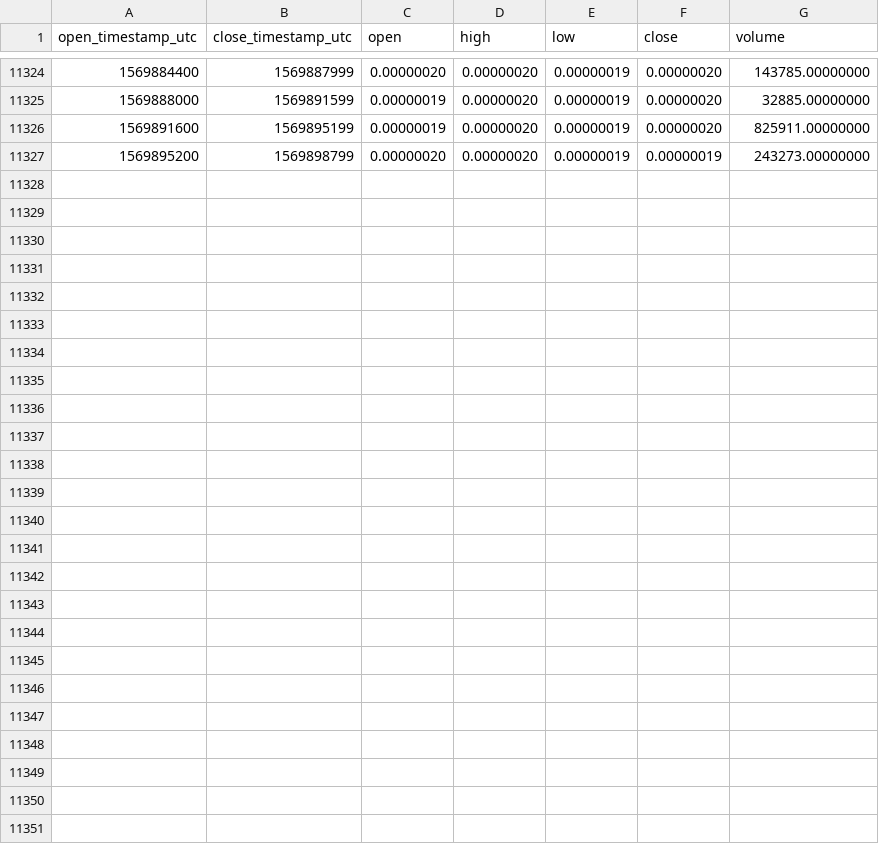
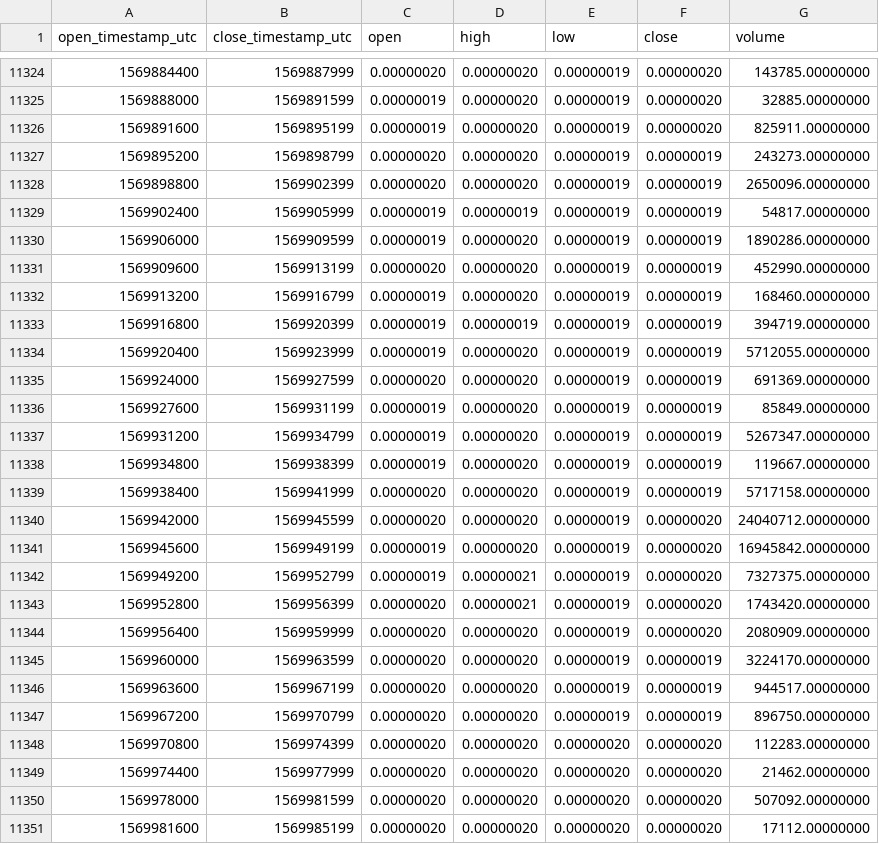
Before and after one commit to cryptobigbro/binance-SCBTC, a CSV file: binance-SCBTC-1h.csv, drawn as a sheet; only a part is shown, gaps mark what is left out; the diff names each change by its address in the sheet, - before the commit and + after, or states it on an @@ line.

Commit message:
Update OHLCV data.

```diff
--- a/binance-SCBTC-1h.csv
+++ b/binance-SCBTC-1h.csv
+row 11328: 1569898800 | 1569902399 | 0.00000020 | 0.00000020 | 0.00000019 | 0.00000019 | 2650096.00000000
+row 11329: 1569902400 | 1569905999 | 0.00000019 | 0.00000019 | 0.00000019 | 0.00000019 | 54817.00000000
+row 11330: 1569906000 | 1569909599 | 0.00000019 | 0.00000020 | 0.00000019 | 0.00000019 | 1890286.00000000
+row 11331: 1569909600 | 1569913199 | 0.00000020 | 0.00000020 | 0.00000019 | 0.00000019 | 452990.00000000
+row 11332: 1569913200 | 1569916799 | 0.00000019 | 0.00000020 | 0.00000019 | 0.00000019 | 168460.00000000
+row 11333: 1569916800 | 1569920399 | 0.00000019 | 0.00000019 | 0.00000019 | 0.00000019 | 394719.00000000
+row 11334: 1569920400 | 1569923999 | 0.00000019 | 0.00000020 | 0.00000019 | 0.00000019 | 5712055.00000000
+row 11335: 1569924000 | 1569927599 | 0.00000020 | 0.00000020 | 0.00000019 | 0.00000019 | 691369.00000000
+row 11336: 1569927600 | 1569931199 | 0.00000019 | 0.00000020 | 0.00000019 | 0.00000019 | 85849.00000000
+row 11337: 1569931200 | 1569934799 | 0.00000019 | 0.00000020 | 0.00000019 | 0.00000019 | 5267347.00000000
+row 11338: 1569934800 | 1569938399 | 0.00000019 | 0.00000020 | 0.00000019 | 0.00000019 | 119667.00000000
+row 11339: 1569938400 | 1569941999 | 0.00000020 | 0.00000020 | 0.00000019 | 0.00000019 | 5717158.00000000
+row 11340: 1569942000 | 1569945599 | 0.00000020 | 0.00000020 | 0.00000019 | 0.00000020 | 24040712.00000000
+row 11341: 1569945600 | 1569949199 | 0.00000019 | 0.00000020 | 0.00000019 | 0.00000020 | 16945842.00000000
+row 11342: 1569949200 | 1569952799 | 0.00000019 | 0.00000021 | 0.00000019 | 0.00000020 | 7327375.00000000
+row 11343: 1569952800 | 1569956399 | 0.00000020 | 0.00000021 | 0.00000019 | 0.00000020 | 1743420.00000000
+row 11344: 1569956400 | 1569959999 | 0.00000020 | 0.00000020 | 0.00000019 | 0.00000020 | 2080909.00000000
+row 11345: 1569960000 | 1569963599 | 0.00000020 | 0.00000020 | 0.00000019 | 0.00000019 | 3224170.00000000
+row 11346: 1569963600 | 1569967199 | 0.00000020 | 0.00000020 | 0.00000019 | 0.00000019 | 944517.00000000
+row 11347: 1569967200 | 1569970799 | 0.00000020 | 0.00000020 | 0.00000019 | 0.00000019 | 896750.00000000
+row 11348: 1569970800 | 1569974399 | 0.00000020 | 0.00000020 | 0.00000020 | 0.00000020 | 112283.00000000
+row 11349: 1569974400 | 1569977999 | 0.00000020 | 0.00000020 | 0.00000020 | 0.00000020 | 21462.00000000
+row 11350: 1569978000 | 1569981599 | 0.00000020 | 0.00000020 | 0.00000020 | 0.00000020 | 507092.00000000
+row 11351: 1569981600 | 1569985199 | 0.00000020 | 0.00000020 | 0.00000020 | 0.00000020 | 17112.00000000
```
Also changed, not shown: binance-SCBTC-1d.csv.
